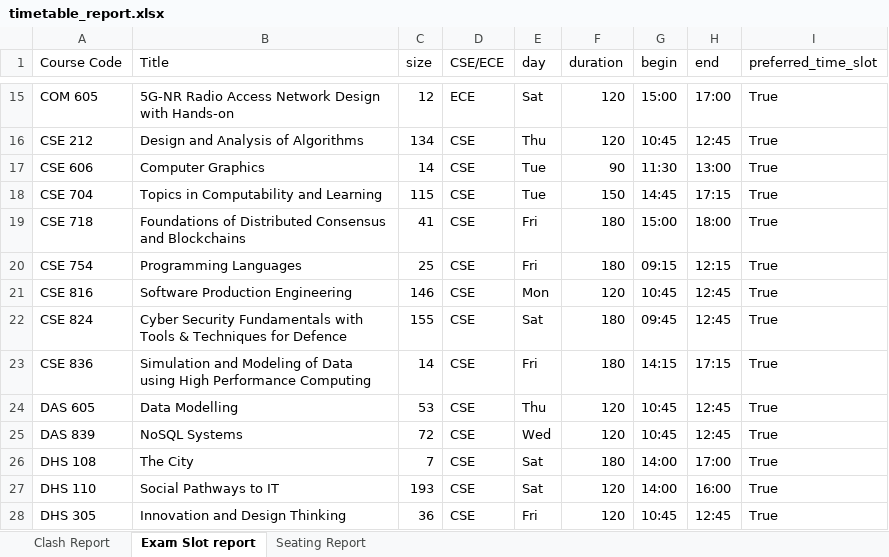
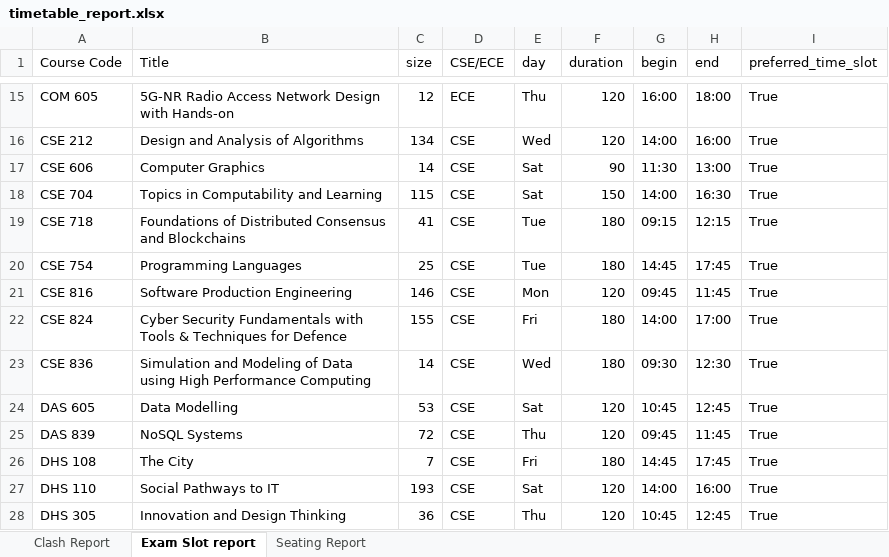
Before and after one commit to gsriiitb/timetabling, an Excel workbook: timetable_report.xlsx, sheet Exam Slot report, drawn as a sheet; only a part is shown, gaps mark what is left out; values as stored, in another font and other column widths than the file's, no borders; the diff covers the shown part only; the diff names each change by its address in the sheet, - before the commit and + after, or states it on an @@ line.

```diff
--- a/timetable_report.xlsx (sheet Exam Slot report)
+++ b/timetable_report.xlsx (sheet Exam Slot report)
-E15 (day): Sat
+E15 (day): Thu
-G15 (begin): 15:00
+G15 (begin): 16:00
-H15 (end): 17:00
+H15 (end): 18:00
-E16 (day): Thu
+E16 (day): Wed
-G16 (begin): 10:45
+G16 (begin): 14:00
-H16 (end): 12:45
+H16 (end): 16:00
-E17:E18 (day): Tue
+E17:E18 (day): Sat
-G18 (begin): 14:45
+G18 (begin): 14:00
-H18 (end): 17:15
+H18 (end): 16:30
-E19:E20 (day): Fri
+E19:E20 (day): Tue
-G19 (begin): 15:00
+G19 (begin): 09:15
-H19 (end): 18:00
+H19 (end): 12:15
-G20 (begin): 09:15
+G20 (begin): 14:45
-H20 (end): 12:15
+H20 (end): 17:45
-G21 (begin): 10:45
+G21 (begin): 09:45
-H21 (end): 12:45
+H21 (end): 11:45
-E22 (day): Sat
+E22 (day): Fri
-G22 (begin): 09:45
+G22 (begin): 14:00
-H22 (end): 12:45
+H22 (end): 17:00
-E23 (day): Fri
+E23 (day): Wed
-G23 (begin): 14:15
+G23 (begin): 09:30
-H23 (end): 17:15
+H23 (end): 12:30
-E24 (day): Thu
+E24 (day): Sat
-E25 (day): Wed
+E25 (day): Thu
-G25 (begin): 10:45
+G25 (begin): 09:45
-H25 (end): 12:45
+H25 (end): 11:45
-E26 (day): Sat
+E26 (day): Fri
-G26 (begin): 14:00
+G26 (begin): 14:45
-H26 (end): 17:00
+H26 (end): 17:45
-E28 (day): Fri
+E28 (day): Thu
```
Also changed, not shown: 2 added rows, 2 removed rows and 102 edited cells elsewhere in this sheet, sheet Seating Report, sheet Clash Report, exam_timetable.xlsx, 11 other files.
